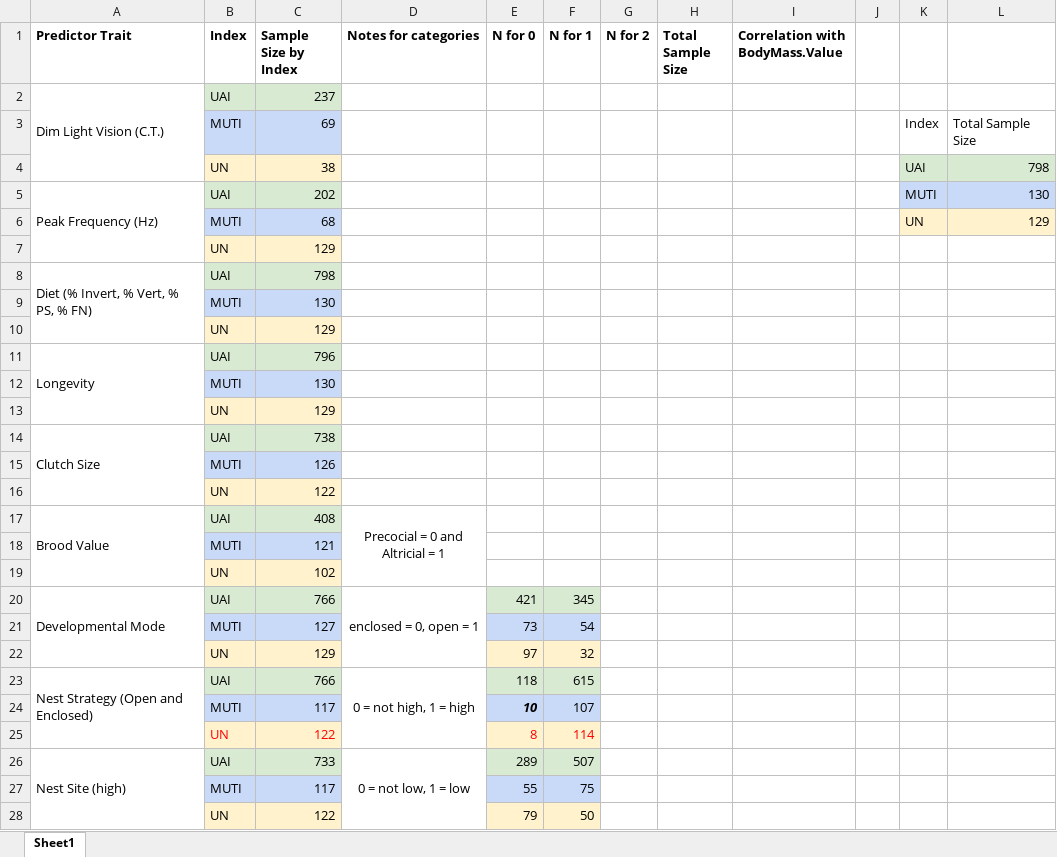
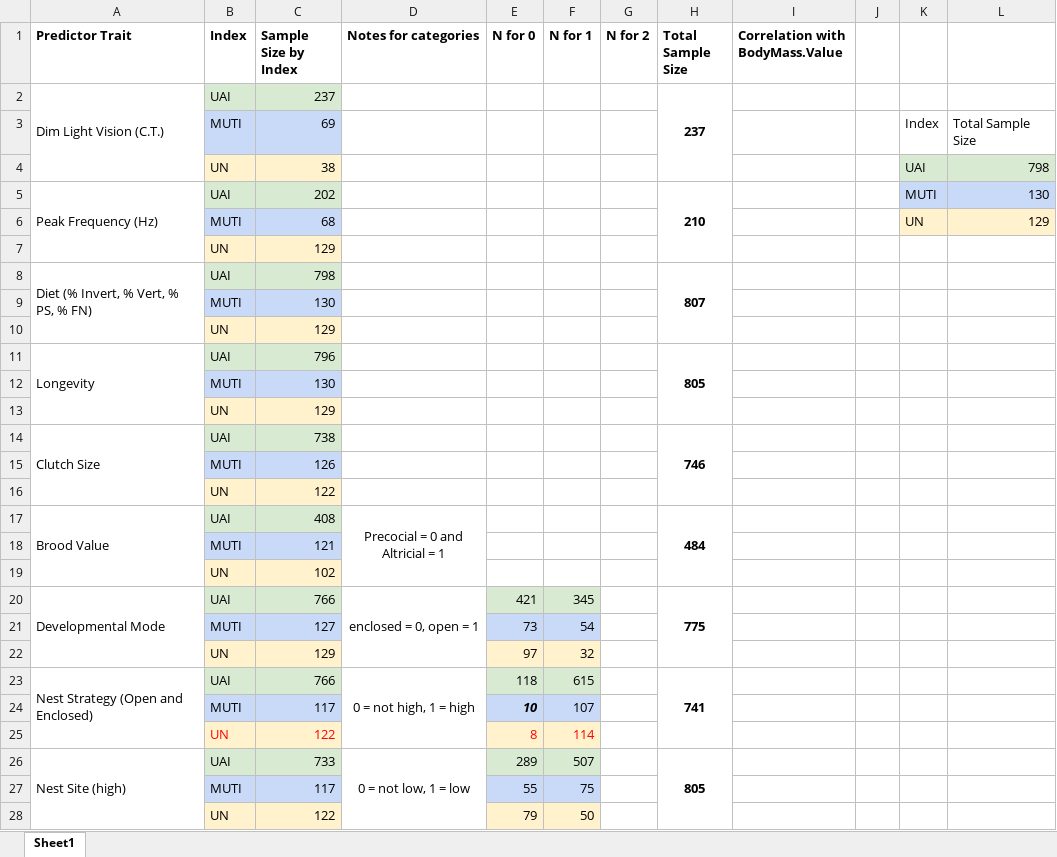
Before and after one commit to emmagarrison2/CoastalBirdsUPDATE, an Excel workbook: Notes/Coastal_Sample_Size_Corr.xlsx, sheet Sheet1, drawn as a sheet; only a part is shown; values as stored, in another font and other column widths than the file's, no borders; the diff covers the shown part only; the diff names each change by its address in the sheet, - before the commit and + after, or states it on an @@ line.

Commit message:
found total (across all indexes) sample sizes for predictor traits. I wanted this information for our methods section.

```diff
--- a/Notes/Coastal_Sample_Size_Corr.xlsx (sheet Sheet1)
+++ b/Notes/Coastal_Sample_Size_Corr.xlsx (sheet Sheet1)
-H2 (Total Sample Size): (empty)
+H2 (Total Sample Size): 237
+H2:H4 merged
-H5 (Total Sample Size): (empty)
+H5 (Total Sample Size): 210
+H5:H7 merged
-H8 (Total Sample Size): (empty)
+H8 (Total Sample Size): 807
+H8:H10 merged
-H11 (Total Sample Size): (empty)
+H11 (Total Sample Size): 805
+H11:H13 merged
-H14 (Total Sample Size): (empty)
+H14 (Total Sample Size): 746
+H14:H16 merged
-H17 (Total Sample Size): (empty)
+H17 (Total Sample Size): 484
+H17:H19 merged
-H20 (Total Sample Size): (empty)
+H20 (Total Sample Size): 775
+H20:H22 merged
-H23 (Total Sample Size): (empty)
+H23 (Total Sample Size): 741
+H23:H25 merged
-H26 (Total Sample Size): (empty)
+H26 (Total Sample Size): 805
+H26:H28 merged
```
Also changed, not shown: 10 edited cells and merged cells elsewhere in this sheet, 2 other files.
